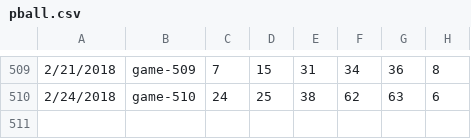
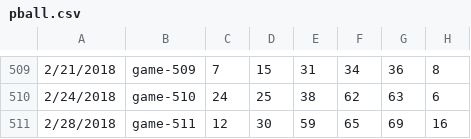
Before and after one commit to orneryhippo/casting, a CSV file: data/pball.csv, drawn as a sheet; only a part is shown, gaps mark what is left out; the diff names each change by its address in the sheet, - before the commit and + after, or states it on an @@ line.

Commit message:
new data

```diff
--- a/data/pball.csv
+++ b/data/pball.csv
+row 511: 2/28/2018 | game-511 | 12 | 30 | 59 | 65 | 69 | 16
```
Also changed, not shown: data/sball.csv, 3 other files.
